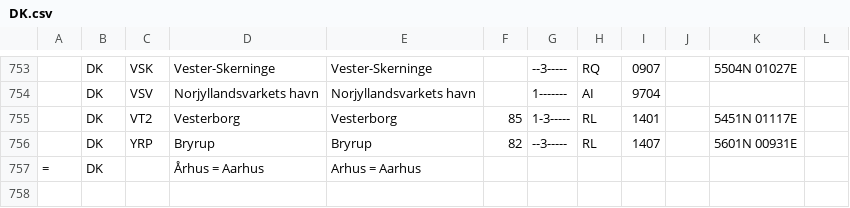
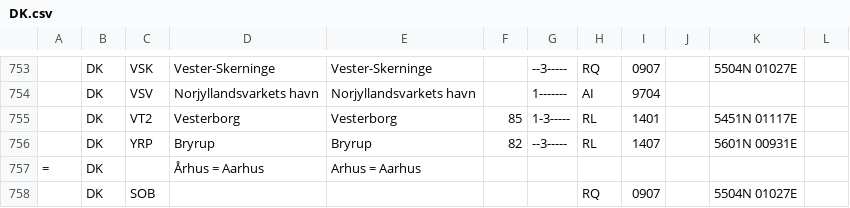
Before and after one commit to uncefact/vocab-locode, a CSV file: locodes/DK.csv, drawn as a sheet; only a part is shown, gaps mark what is left out; the diff names each change by its address in the sheet, - before the commit and + after, or states it on an @@ line.

Commit message:
Update DK.csv
test code

```diff
--- a/locodes/DK.csv
+++ b/locodes/DK.csv
+row 758:  | DK | SOB |  |  |  |  | RQ | 0907 |  | 5504N 01027E
```
